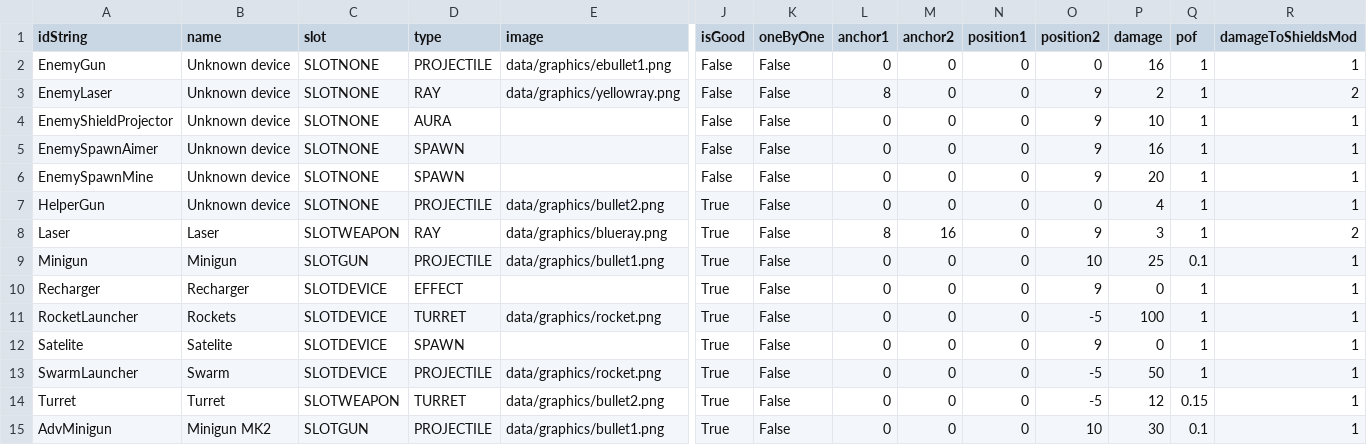
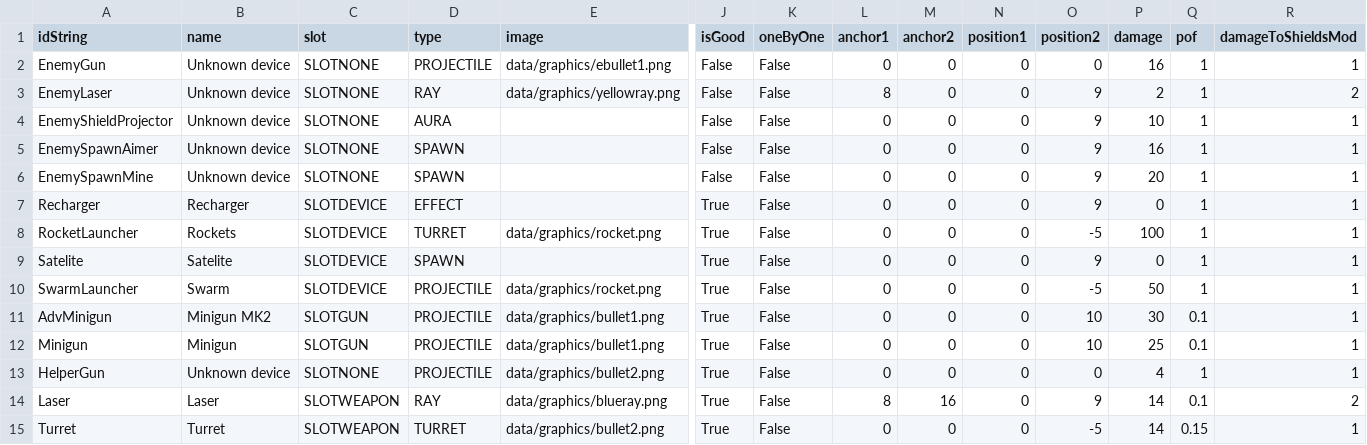
Before and after one commit to KaiSD/ogstudio, a CSV file: shuan_work/Prototype/data/gamedata/devices.csv, drawn as a sheet; only a part is shown, gaps mark what is left out; removed rows and columns are numbered as before the commit, all else as after; rows hold the shown columns only; the diff names each change by its address in the sheet, - before the commit and + after, or states it on an @@ line.

```diff
--- a/shuan_work/Prototype/data/gamedata/devices.csv
+++ b/shuan_work/Prototype/data/gamedata/devices.csv
-row 8: Laser | Laser | SLOTWEAPON | RAY | data/graphics/blueray.png | True | False | 8 | 16 | 0 | 9 | 3 | 1 | 2
-row 14: Turret | Turret | SLOTWEAPON | TURRET | data/graphics/bullet2.png | True | False | 0 | 0 | 0 | -5 | 12 | 0.15 | 1
@@ row 9 moved to row 12: Minigun @@
@@ row 7 moved to row 13: HelperGun @@
+row 14: Laser | Laser | SLOTWEAPON | RAY | data/graphics/blueray.png | True | False | 8 | 16 | 0 | 9 | 14 | 0.1 | 2
+row 15: Turret | Turret | SLOTWEAPON | TURRET | data/graphics/bullet2.png | True | False | 0 | 0 | 0 | -5 | 14 | 0.15 | 1
```
Also changed, not shown: shuan_work/Prototype/data/gamedata/npc.csv, 15 other files.
